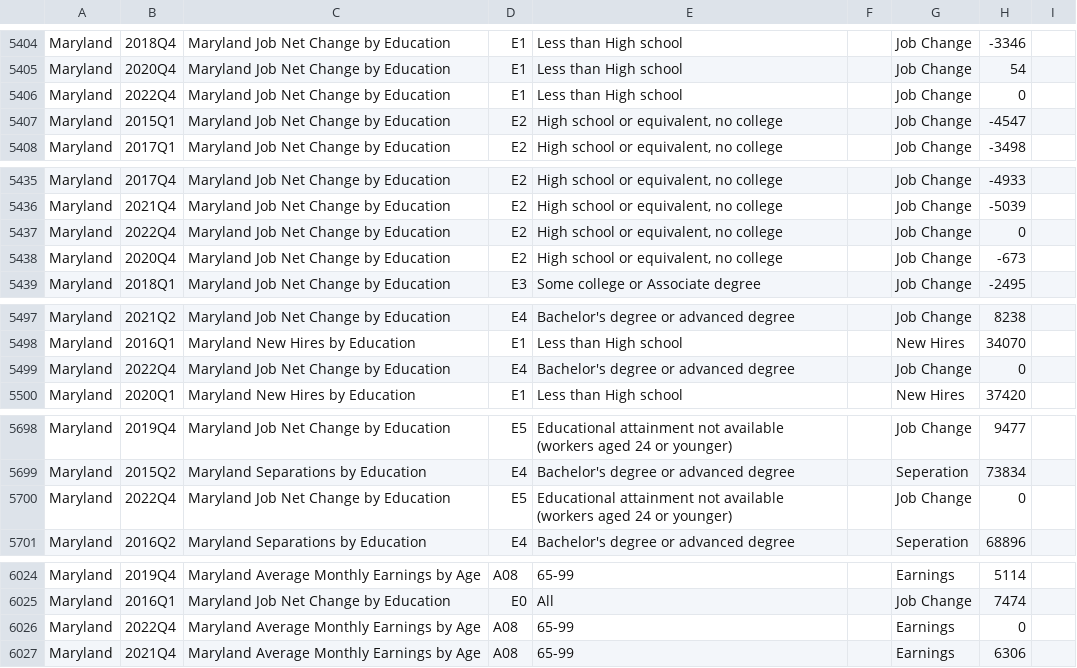
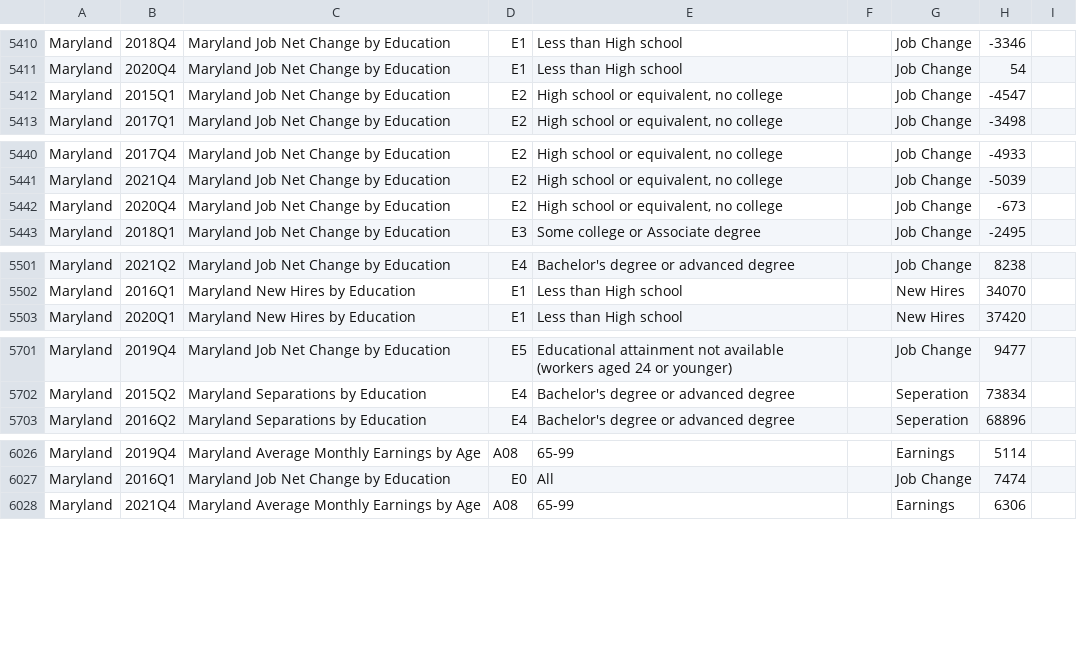
Before and after one commit to jsiplin/DOL24Q2, a CSV file: docs/data/MarylandData.csv, drawn as a sheet; only a part is shown, gaps mark what is left out; removed rows and columns are numbered as before the commit, all else as after; the diff covers the shown part only; the diff names each change by its address in the sheet, - before the commit and + after, or states it on an @@ line.

```diff
--- a/docs/data/MarylandData.csv
+++ b/docs/data/MarylandData.csv
-row 5406: Maryland | 2022Q4 | Maryland Job Net Change by Education | E1 | Less than High school |  | Job Change | 0
-row 5437: Maryland | 2022Q4 | Maryland Job Net Change by Education | E2 | High school or equivalent, no college |  | Job Change | 0
-row 5499: Maryland | 2022Q4 | Maryland Job Net Change by Education | E4 | Bachelor's degree or advanced degree |  | Job Change | 0
-row 5700: Maryland | 2022Q4 | Maryland Job Net Change by Education | E5 | Educational attainment not available (workers aged 24 or younger) |  | Job Change | 0
-row 6026: Maryland | 2022Q4 | Maryland Average Monthly Earnings by Age | A08 | 65-99 |  | Earnings | 0
```
Also changed, not shown: 14 added rows, 9 removed rows and 4 edited cells elsewhere in this file, src/data/MarylandData.csv, 2 other files.
